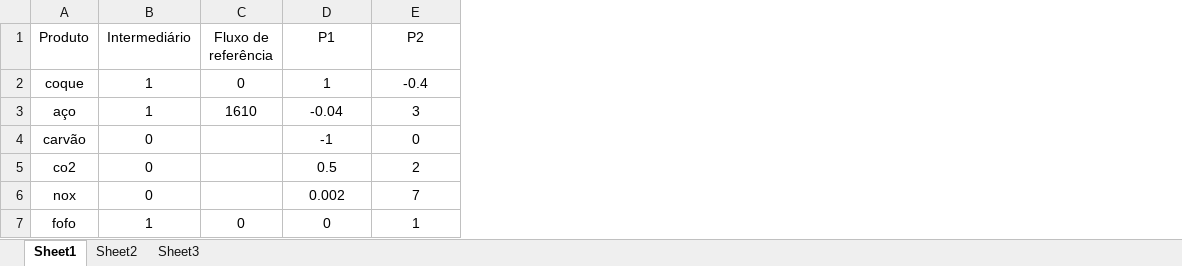
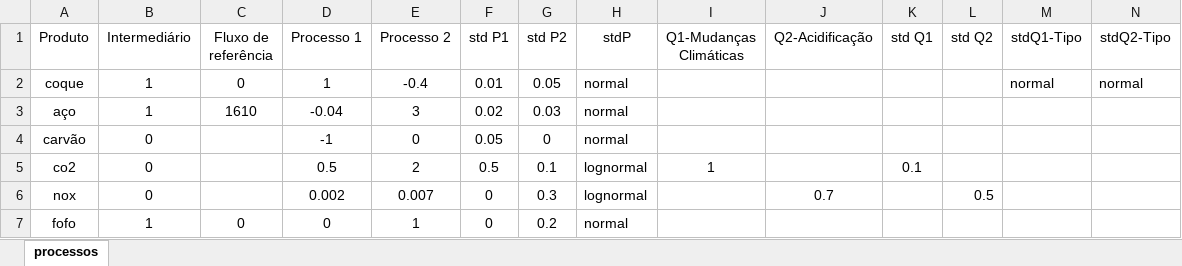
Before and after one commit to PedroTayer/Inventario_ACV, an Excel workbook: entradas.xlsx, sheet processos, drawn as a sheet; values as stored, in another font and other column widths than the file's, no borders; the diff names each change by its address in the sheet, - before the commit and + after, or states it on an @@ line.

```diff
--- a/entradas.xlsx (sheet processos)
+++ b/entradas.xlsx (sheet processos)
-sheet tab: Sheet1
+sheet tab: processos
-sheet tab: Sheet2
-sheet tab: Sheet3
+column F (std P1), rows 2-7: 0.01 | 0.02 | 0.05 | 0.5 | 0 | 0
+column G (std P2), rows 2-7: 0.05 | 0.03 | 0 | 0.1 | 0.3 | 0.2
+column H (stdP), rows 2-7: normal | normal | normal | lognormal | lognormal | normal
+column I (Q1-Mudanças Climáticas), row 5: 1
+column J (Q2-Acidificação), row 6: 0.7
+column K (std Q1), row 5: 0.1
+column L (std Q2), row 6: 0.5
+column M (stdQ1-Tipo), row 2: normal
+column N (stdQ2-Tipo), row 2: normal
-D1: P1
+D1: Processo 1
-E1: P2
+E1: Processo 2
-E6 (Processo 2): 7
+E6 (Processo 2): 0.007
```
Also changed, not shown: 8 other files.
